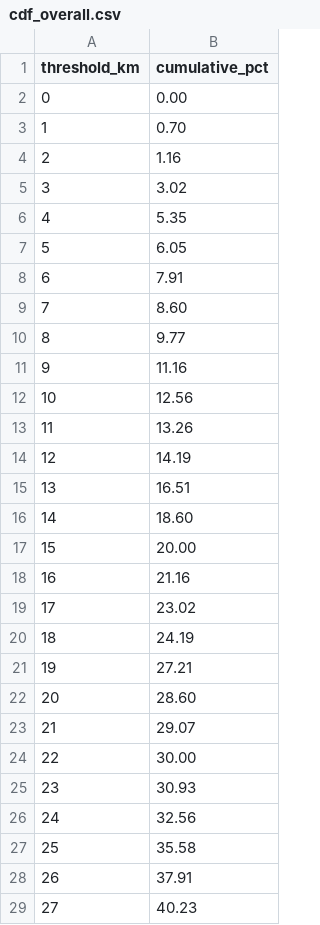
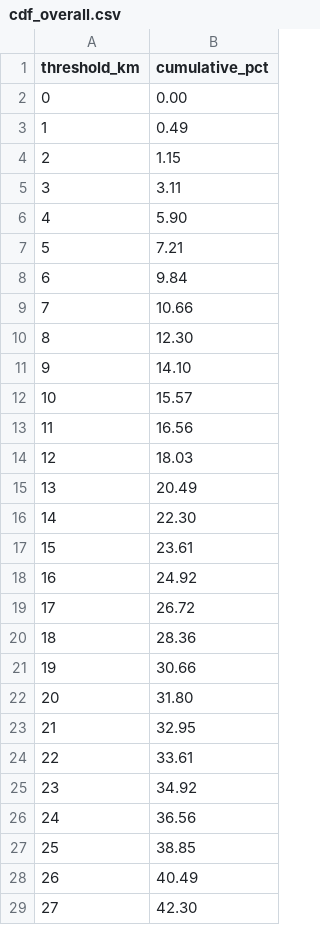
Before and after one commit to ryanmio/LittleFallsVA, a CSV file: .research/.original-research/1699-claim/data/S/land-grants/geolocation/analysis/accuracy_extended/cdf_overall.csv, drawn as a sheet; only a part is shown; the diff covers the shown part only.

```diff
--- a/.research/.original-research/1699-claim/data/S/land-grants/geolocation/analysis/accuracy_extended/cdf_overall.csv
+++ b/.research/.original-research/1699-claim/data/S/land-grants/geolocation/analysis/accuracy_extended/cdf_overall.csv
@@ -2,28 +2,28 @@ threshold_km,cumulative_pct
 0,0.00
-1,0.70
-2,1.16
-3,3.02
-4,5.35
-5,6.05
-6,7.91
-7,8.60
-8,9.77
-9,11.16
-10,12.56
-11,13.26
-12,14.19
-13,16.51
-14,18.60
-15,20.00
-16,21.16
-17,23.02
-18,24.19
-19,27.21
-20,28.60
-21,29.07
-22,30.00
-23,30.93
-24,32.56
-25,35.58
-26,37.91
-27,40.23
+1,0.49
+2,1.15
+3,3.11
+4,5.90
+5,7.21
+6,9.84
+7,10.66
+8,12.30
+9,14.10
+10,15.57
+11,16.56
+12,18.03
+13,20.49
+14,22.30
+15,23.61
+16,24.92
+17,26.72
+18,28.36
+19,30.66
+20,31.80
+21,32.95
+22,33.61
+23,34.92
+24,36.56
+25,38.85
+26,40.49
+27,42.30
```
Also changed, not shown: 123 edited cells elsewhere in this file, .research/.original-research/1699-claim/data/S/land-grants/geolocation/analysis/accuracy_extended/cdf_models/cdf_o3-2025-04-16.csv, .research/.original-research/1699-claim/data/S/land-grants/geolocation/analysis/accuracy_extended/pareto_points.csv, 51 other files.
